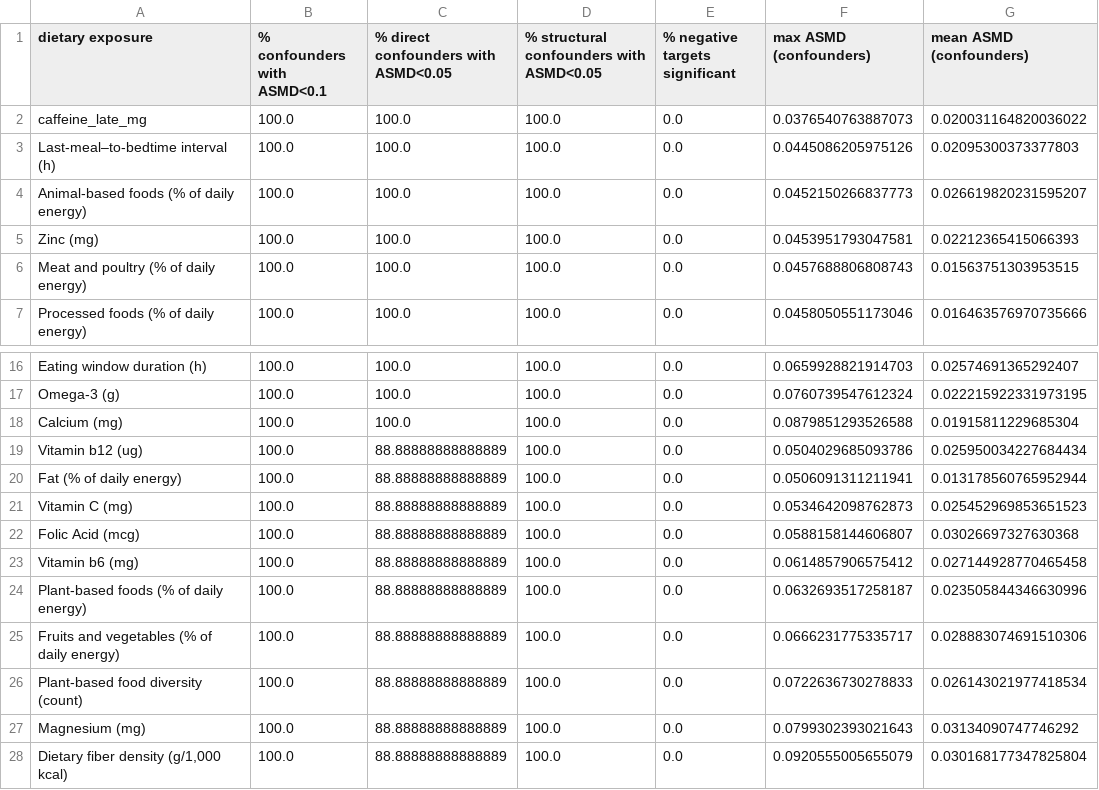
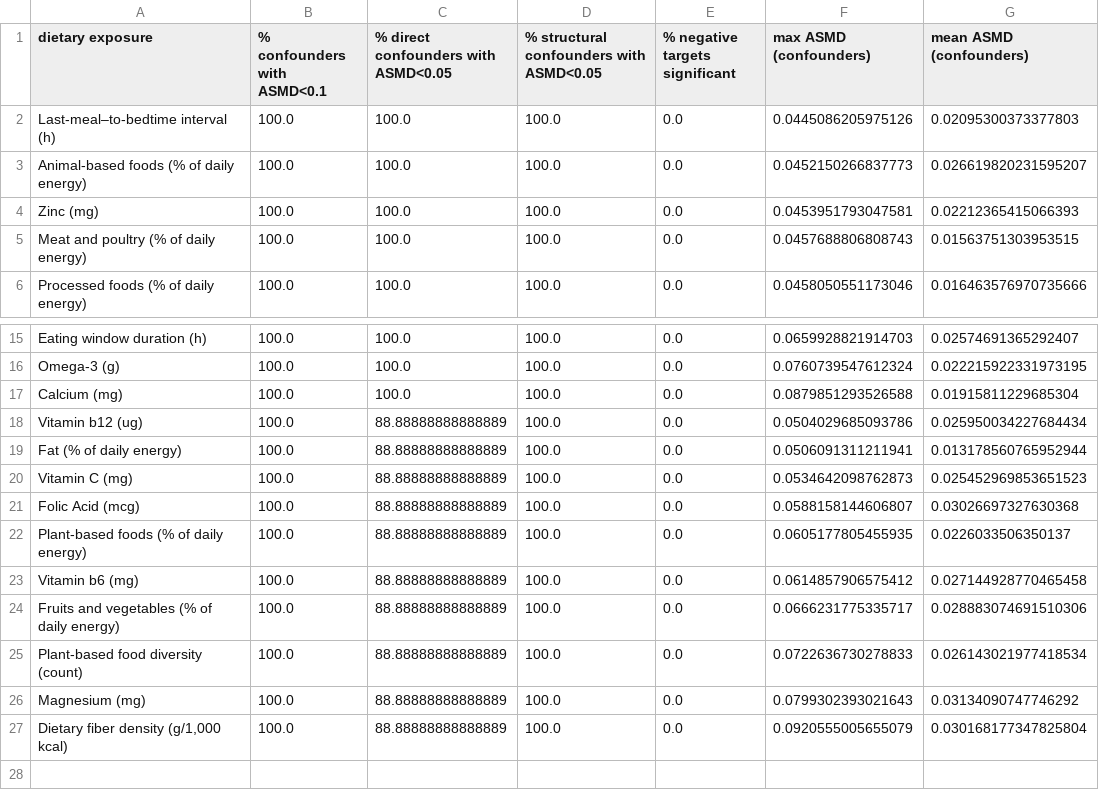
Before and after one commit to mashaashkolnik/causal_framework, a CSV file: manuscript/tables/quality_report.csv, drawn as a sheet; only a part is shown, gaps mark what is left out.

```diff
--- a/manuscript/tables/quality_report.csv
+++ b/manuscript/tables/quality_report.csv
@@ -1,3 +1,2 @@
 dietary exposure,% confounders with ASMD<0.1,% direct confounders with ASMD<0.05,% structural confounders with ASMD<0.05,% negative targets significant,max ASMD (confounders),mean ASMD (confounders)
-caffeine_late_mg,100.0,100.0,100.0,0.0,0.0376540763887073,0.020031164820036022
 Last-meal–to-bedtime interval (h),100.0,100.0,100.0,0.0,0.0445086205975126,0.02095300373377803
@@ -22,4 +21,4 @@ Vitamin C (mg),100.0,88.88888888888889,100.0,0.0,0.0534642098762873,0.0254529698
 Folic Acid (mcg),100.0,88.88888888888889,100.0,0.0,0.0588158144606807,0.03026697327630368
+Plant-based foods (% of daily energy),100.0,88.88888888888889,100.0,0.0,0.0605177805455935,0.0226033506350137
 Vitamin b6 (mg),100.0,88.88888888888889,100.0,0.0,0.0614857906575412,0.027144928770465458
-Plant-based foods (% of daily energy),100.0,88.88888888888889,100.0,0.0,0.0632693517258187,0.023505844346630996
 Fruits and vegetables (% of daily energy),100.0,88.88888888888889,100.0,0.0,0.0666231775335717,0.028883074691510306
```
Also changed, not shown: manuscript/tables/treatment_distributions.csv, 10 other files.
